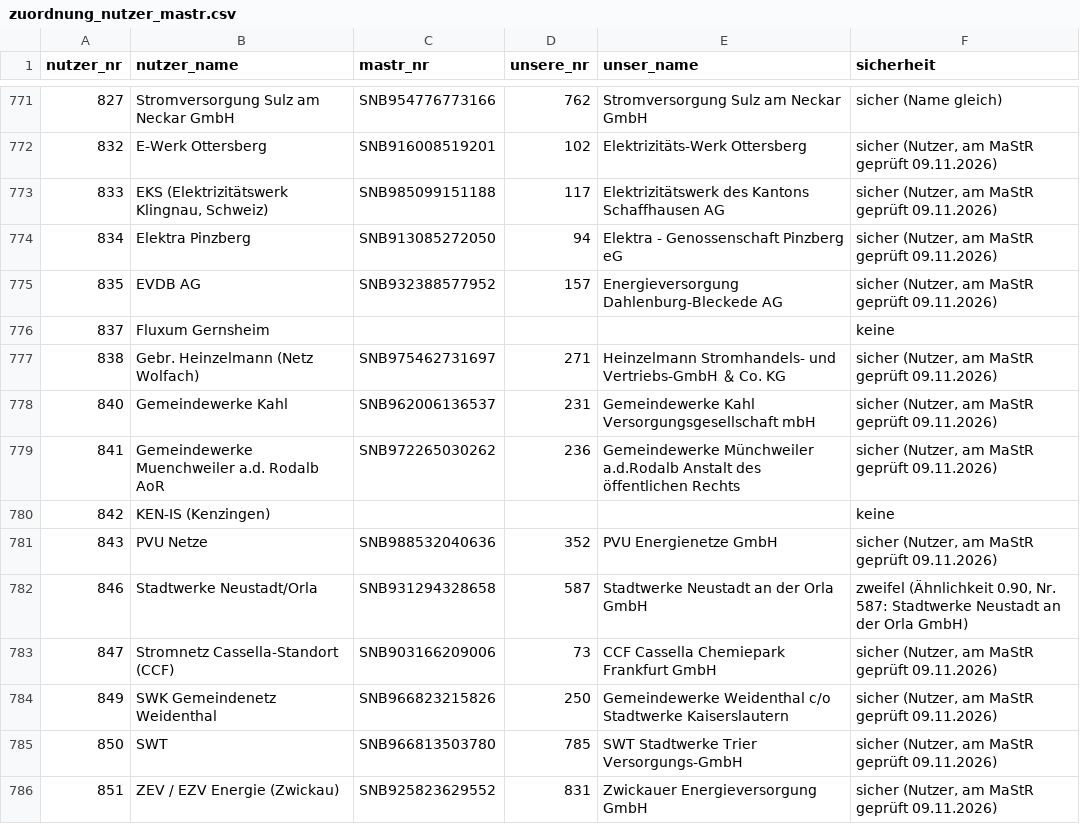
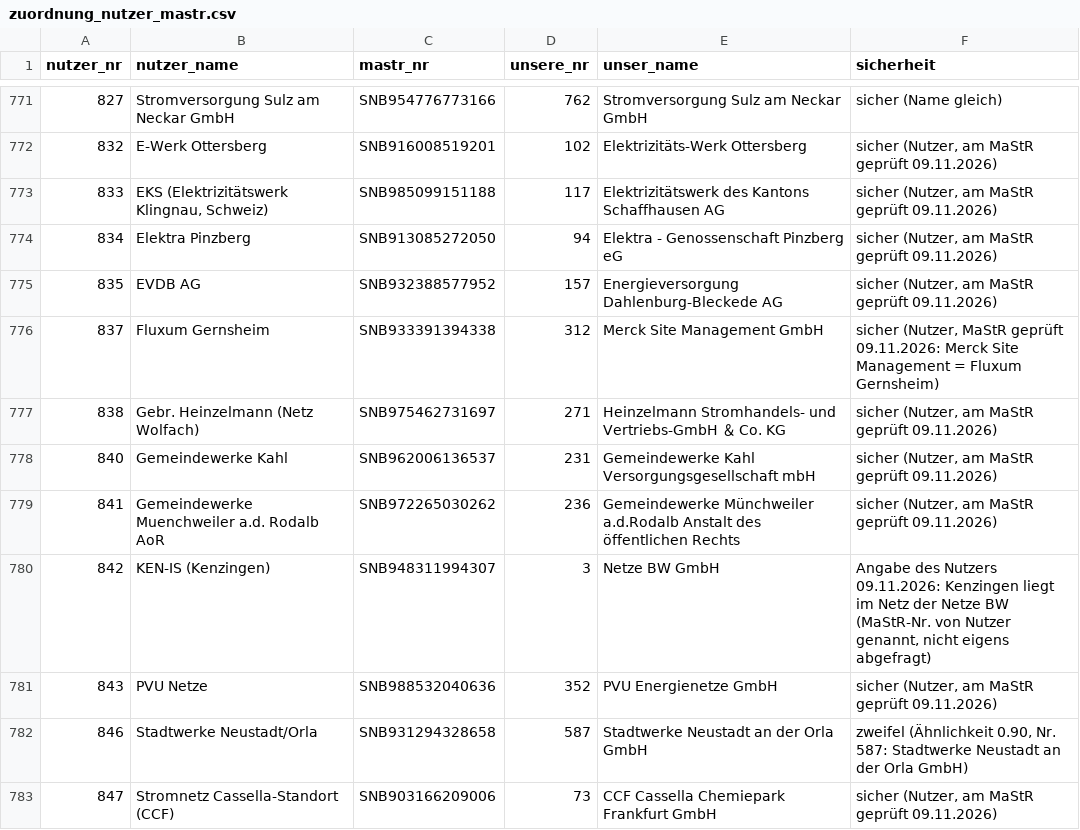
Before and after one commit to buelentd/netzentgelte-strom, a CSV file: ergebnis/zuordnung_nutzer_mastr.csv, drawn as a sheet; only a part is shown, gaps mark what is left out; the shorter side is filled out with more unchanged rows.

```diff
--- a/ergebnis/zuordnung_nutzer_mastr.csv
+++ b/ergebnis/zuordnung_nutzer_mastr.csv
@@ -775,3 +775,3 @@
 835;EVDB AG;SNB932388577952;157;Energieversorgung Dahlenburg-Bleckede AG;sicher (Nutzer, am MaStR geprüft 09.11.2026)
-837;Fluxum Gernsheim;;;;keine
+837;Fluxum Gernsheim;SNB933391394338;312;Merck Site Management GmbH;sicher (Nutzer, MaStR geprüft 09.11.2026: Merck Site Management = Fluxum Gernsheim)
 838;Gebr. Heinzelmann (Netz Wolfach);SNB975462731697;271;Heinzelmann Stromhandels- und Vertriebs-GmbH ＆ Co. KG;sicher (Nutzer, am MaStR geprüft 09.11.2026)
@@ -779,3 +779,3 @@
 841;Gemeindewerke Muenchweiler a.d. Rodalb AoR;SNB972265030262;236;Gemeindewerke Münchweiler a.d.Rodalb Anstalt des öffentlichen Rechts;sicher (Nutzer, am MaStR geprüft 09.11.2026)
-842;KEN-IS (Kenzingen);;;;keine
+842;KEN-IS (Kenzingen);SNB948311994307;3;Netze BW GmbH;Angabe des Nutzers 09.11.2026: Kenzingen liegt im Netz der Netze BW (MaStR-Nr. von Nutzer genannt, nicht eigens abgefragt)
 843;PVU Netze;SNB988532040636;352;PVU Energienetze GmbH;sicher (Nutzer, am MaStR geprüft 09.11.2026)
```
Also changed, not shown: ergebnis/schluessel.csv, 1 other file.
